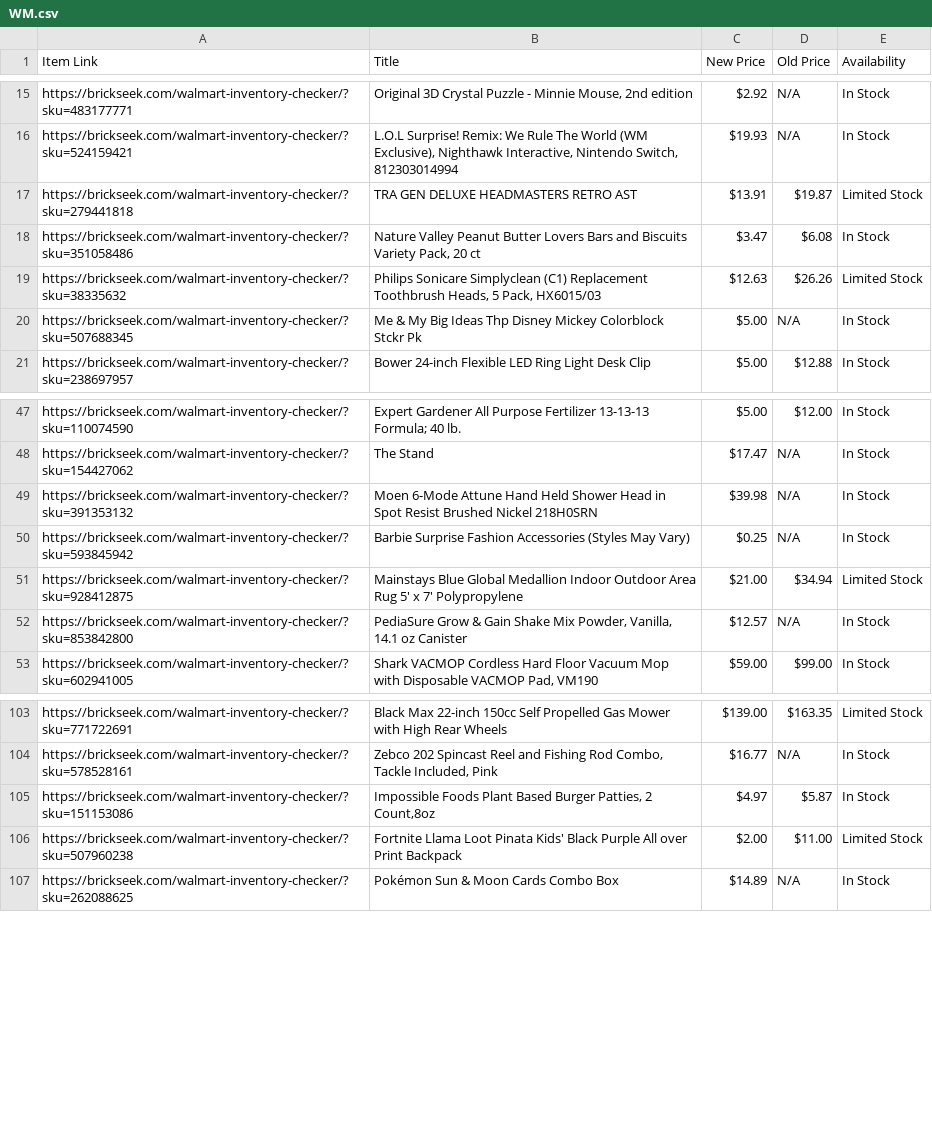
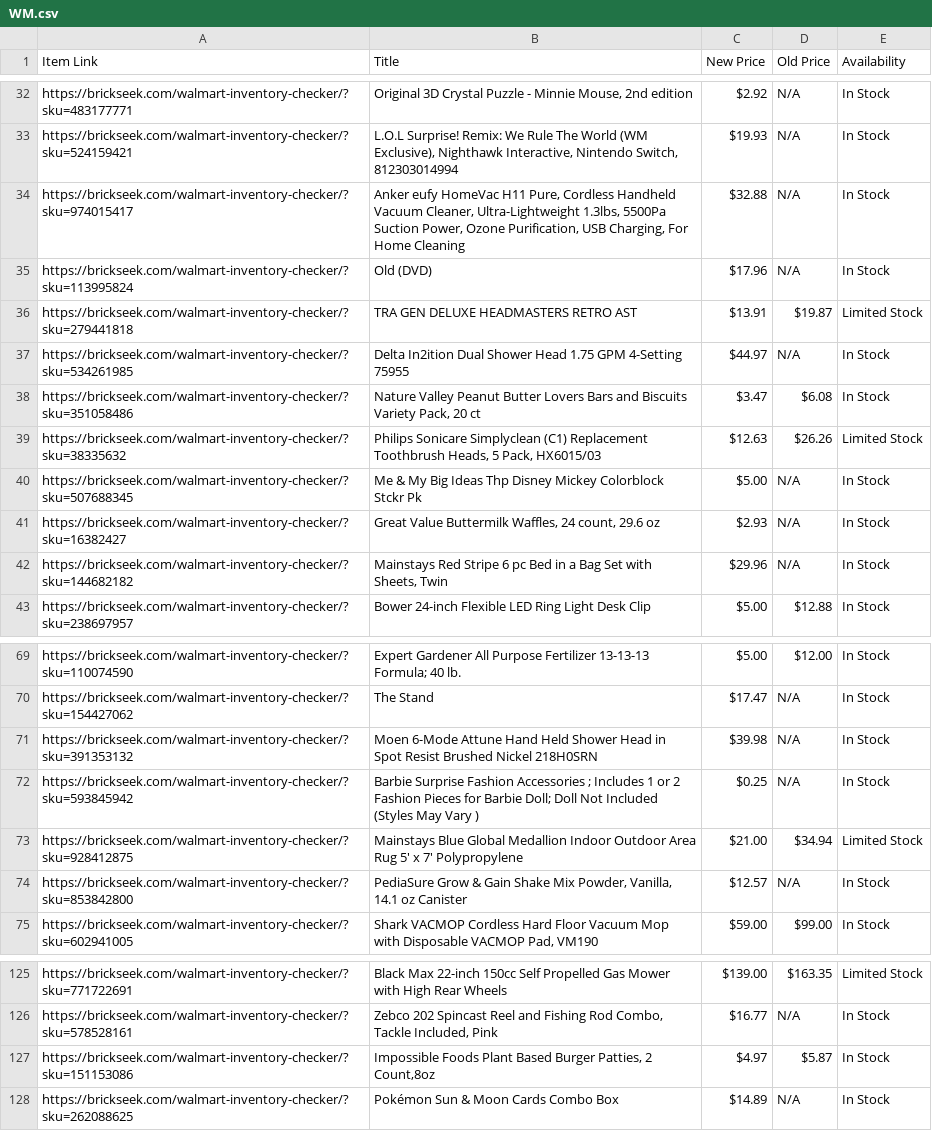
Before and after one commit to Professor42/brickseek, a CSV file: WM.csv, drawn as a sheet; only a part is shown, gaps mark what is left out; the diff covers the shown part only.

```diff
--- a/WM.csv
+++ b/WM.csv
@@ -16,3 +33,6 @@ https://brickseek.com/walmart-inventory-checker/?sku=483177771,"Original 3D Crys
 https://brickseek.com/walmart-inventory-checker/?sku=524159421,"L.O.L Surprise! Remix: We Rule The World (WM Exclusive), Nighthawk Interactive, Nintendo Switch, 812303014994",$19.93,N/A,In Stock
+https://brickseek.com/walmart-inventory-checker/?sku=974015417,"Anker eufy HomeVac H11 Pure, Cordless Handheld Vacuum Cleaner, Ultra-Lightweight 1.3lbs, 5500Pa Suction Power, Ozone Purification, USB Charging, For Home Cleaning",$32.88,N/A,In Stock
+https://brickseek.com/walmart-inventory-checker/?sku=113995824,Old (DVD),$17.96,N/A,In Stock
 https://brickseek.com/walmart-inventory-checker/?sku=279441818,TRA GEN DELUXE HEADMASTERS RETRO AST,$13.91,$19.87,Limited Stock
+https://brickseek.com/walmart-inventory-checker/?sku=534261985,Delta In2ition Dual Shower Head 1.75 GPM 4-Setting 75955,$44.97,N/A,In Stock
 https://brickseek.com/walmart-inventory-checker/?sku=351058486,"Nature Valley Peanut Butter Lovers Bars and Biscuits Variety Pack, 20 ct",$3.47,$6.08,In Stock
@@ -20,2 +40,4 @@ https://brickseek.com/walmart-inventory-checker/?sku=38335632,"Philips Sonicare
 https://brickseek.com/walmart-inventory-checker/?sku=507688345,Me & My Big Ideas Thp Disney Mickey Colorblock Stckr Pk,$5.00,N/A,In Stock
+https://brickseek.com/walmart-inventory-checker/?sku=16382427,"Great Value Buttermilk Waffles, 24 count, 29.6 oz",$2.93,N/A,In Stock
+https://brickseek.com/walmart-inventory-checker/?sku=144682182,"Mainstays Red Stripe 6 pc Bed in a Bag Set with Sheets, Twin",$29.96,N/A,In Stock
 https://brickseek.com/walmart-inventory-checker/?sku=238697957,Bower 24-inch Flexible LED Ring Light Desk Clip,$5.00,$12.88,In Stock
@@ -49,3 +71,3 @@ https://brickseek.com/walmart-inventory-checker/?sku=154427062,The Stand,$17.47,
 https://brickseek.com/walmart-inventory-checker/?sku=391353132,Moen 6-Mode Attune Hand Held Shower Head in Spot Resist Brushed Nickel 218H0SRN,$39.98,N/A,In Stock
-https://brickseek.com/walmart-inventory-checker/?sku=593845942,Barbie Surprise Fashion Accessories (Styles May Vary),$0.25,N/A,In Stock
+https://brickseek.com/walmart-inventory-checker/?sku=593845942,Barbie Surprise Fashion Accessories ; Includes 1 or 2 Fashion Pieces for Barbie Doll; Doll Not Included (Styles May Vary ),$0.25,N/A,In Stock
 https://brickseek.com/walmart-inventory-checker/?sku=928412875,Mainstays Blue Global Medallion Indoor Outdoor Area Rug 5' x 7' Polypropylene,$21.00,$34.94,Limited Stock
@@ -105,3 +127,2 @@ https://brickseek.com/walmart-inventory-checker/?sku=578528161,"Zebco 202 Spinca
 https://brickseek.com/walmart-inventory-checker/?sku=151153086,"Impossible Foods Plant Based Burger Patties, 2 Count,8oz",$4.97,$5.87,In Stock
-https://brickseek.com/walmart-inventory-checker/?sku=507960238,Fortnite Llama Loot Pinata Kids' Black Purple All over Print Backpack,$2.00,$11.00,Limited Stock
 https://brickseek.com/walmart-inventory-checker/?sku=262088625,Pokémon Sun & Moon Cards Combo Box,$14.89,N/A,In Stock
```
Also changed, not shown: 17 added rows and 5 removed rows elsewhere in this file.
